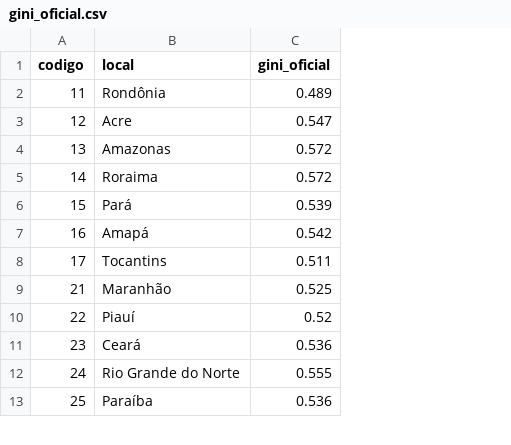
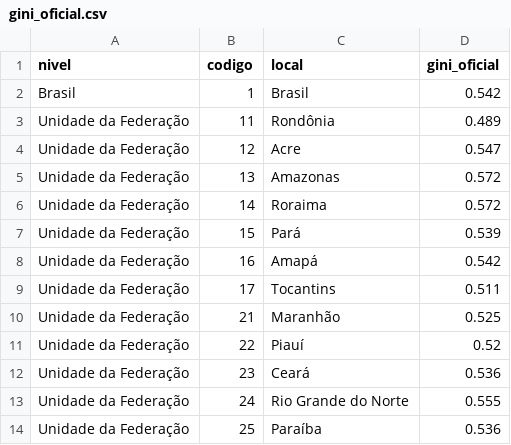
Before and after one commit to fabiourio/homicidios-municipios, a CSV file: entrega_final/dados/gini_oficial.csv, drawn as a sheet; only a part is shown; addresses are those after the commit; the diff names each change by its address in the sheet, - before the commit and + after, or states it on an @@ line.

```diff
--- a/entrega_final/dados/gini_oficial.csv
+++ b/entrega_final/dados/gini_oficial.csv
+column A (nivel), rows 3-14: all Unidade da Federação
+row 2: Brasil | 1 | Brasil | 0.542
```
Also changed, not shown: entrega_final/dados/dicionario.csv, 30 other files.
